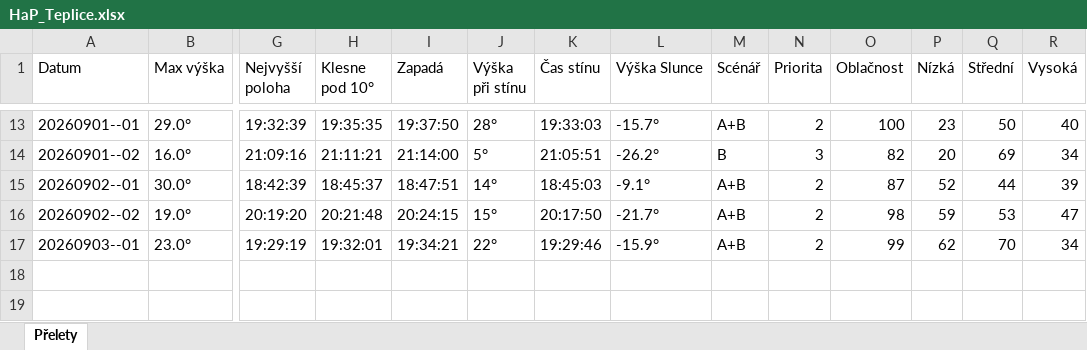
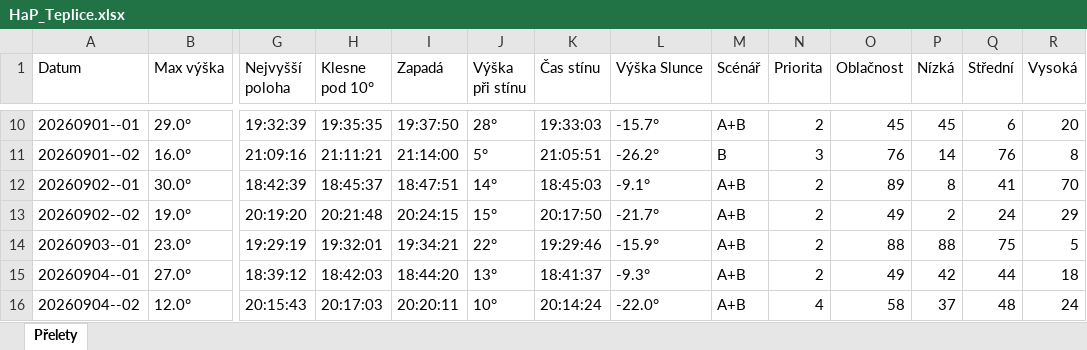
Before and after one commit to LASAR-DoSpace/LASARsat-Transit-Table, an Excel workbook: output/HaP_Teplice.xlsx, sheet Přelety, drawn as a sheet; only a part is shown, gaps mark what is left out; values as stored, in another font and other column widths than the file's, no cell formats; conditional formats not drawn; addresses are those after the commit; rows hold the shown columns only; the diff covers the shown part only; the diff names each change by its address in the sheet, - before the commit and + after, or states it on an @@ line.

```diff
--- a/output/HaP_Teplice.xlsx (sheet Přelety)
+++ b/output/HaP_Teplice.xlsx (sheet Přelety)
-O10 (Oblačnost): 100
+O10 (Oblačnost): 45
-P10 (Nízká): 23
+P10 (Nízká): 45
-Q10 (Střední): 50
+Q10 (Střední): 6
-R10 (Vysoká): 40
+R10 (Vysoká): 20
-O11 (Oblačnost): 82
+O11 (Oblačnost): 76
-P11 (Nízká): 20
+P11 (Nízká): 14
-Q11 (Střední): 69
+Q11 (Střední): 76
-R11 (Vysoká): 34
+R11 (Vysoká): 8
-O12 (Oblačnost): 87
+O12 (Oblačnost): 89
-P12 (Nízká): 52
+P12 (Nízká): 8
-Q12 (Střední): 44
+Q12 (Střední): 41
-R12 (Vysoká): 39
+R12 (Vysoká): 70
-O13 (Oblačnost): 98
+O13 (Oblačnost): 49
-P13 (Nízká): 59
+P13 (Nízká): 2
-Q13 (Střední): 53
+Q13 (Střední): 24
-R13 (Vysoká): 47
+R13 (Vysoká): 29
-O14 (Oblačnost): 99
+O14 (Oblačnost): 88
-P14 (Nízká): 62
+P14 (Nízká): 88
-Q14 (Střední): 70
+Q14 (Střední): 75
-R14 (Vysoká): 34
+R14 (Vysoká): 5
+row 15: 20260904--01 | 27.0° | 18:39:12 | 18:42:03 | 18:44:20 | 13° | 18:41:37 | -9.3° | A+B | 2 | 49 | 42 | 44 | 18
+row 16: 20260904--02 | 12.0° | 20:15:43 | 20:17:03 | 20:20:11 | 10° | 20:14:24 | -22.0° | A+B | 4 | 58 | 37 | 48 | 24
```
Also changed, not shown: 3 removed rows and 28 edited cells elsewhere in this sheet, cell formats, output/Izana.xlsx, 2 other files.
